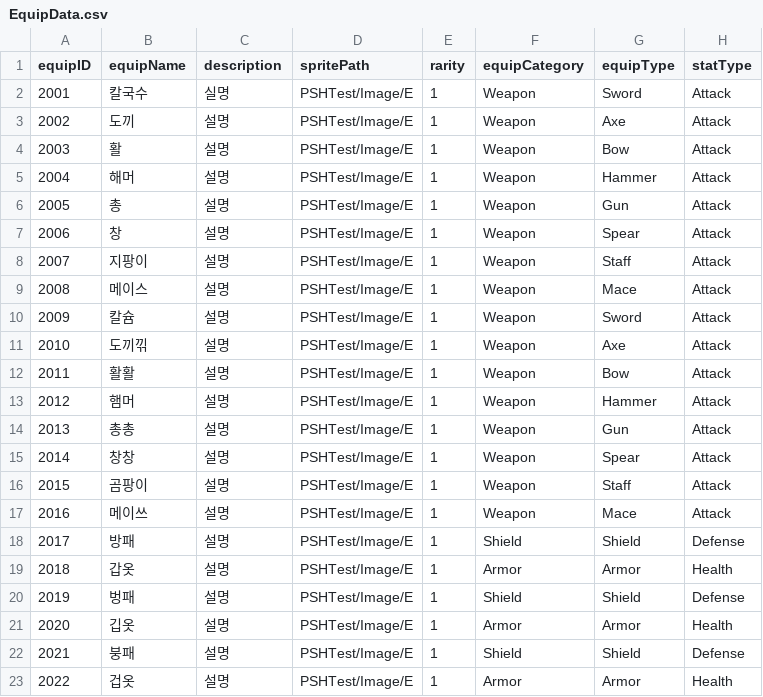
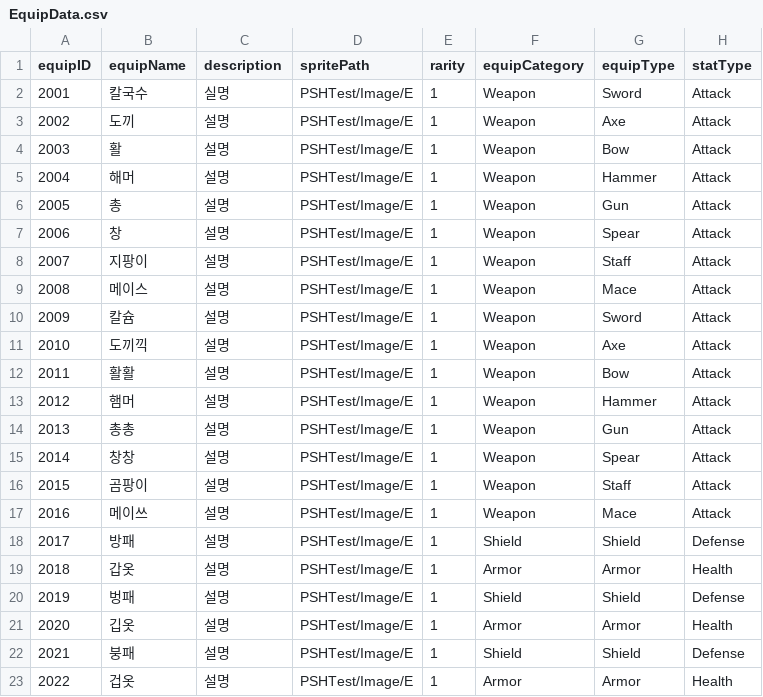
Before and after one commit to LingteaLuv/Enterprise, a CSV file: Assets/CSVData/EquipData.csv, drawn as a sheet.

```diff
--- a/Assets/CSVData/EquipData.csv
+++ b/Assets/CSVData/EquipData.csv
@@ -10,3 +10,3 @@ equipID,equipName,description,spritePath,rarity,equipCategory,equipType,statType
 2009,칼슘,설명,PSHTest/Image/E,1,Weapon,Sword,Attack
-2010,도끼끾,설명,PSHTest/Image/E,1,Weapon,Axe,Attack
+2010,도끼끽,설명,PSHTest/Image/E,1,Weapon,Axe,Attack
 2011,활활,설명,PSHTest/Image/E,1,Weapon,Bow,Attack
```
Also changed, not shown: Assets/CSVData/CharacterData.csv, 30 other files.
